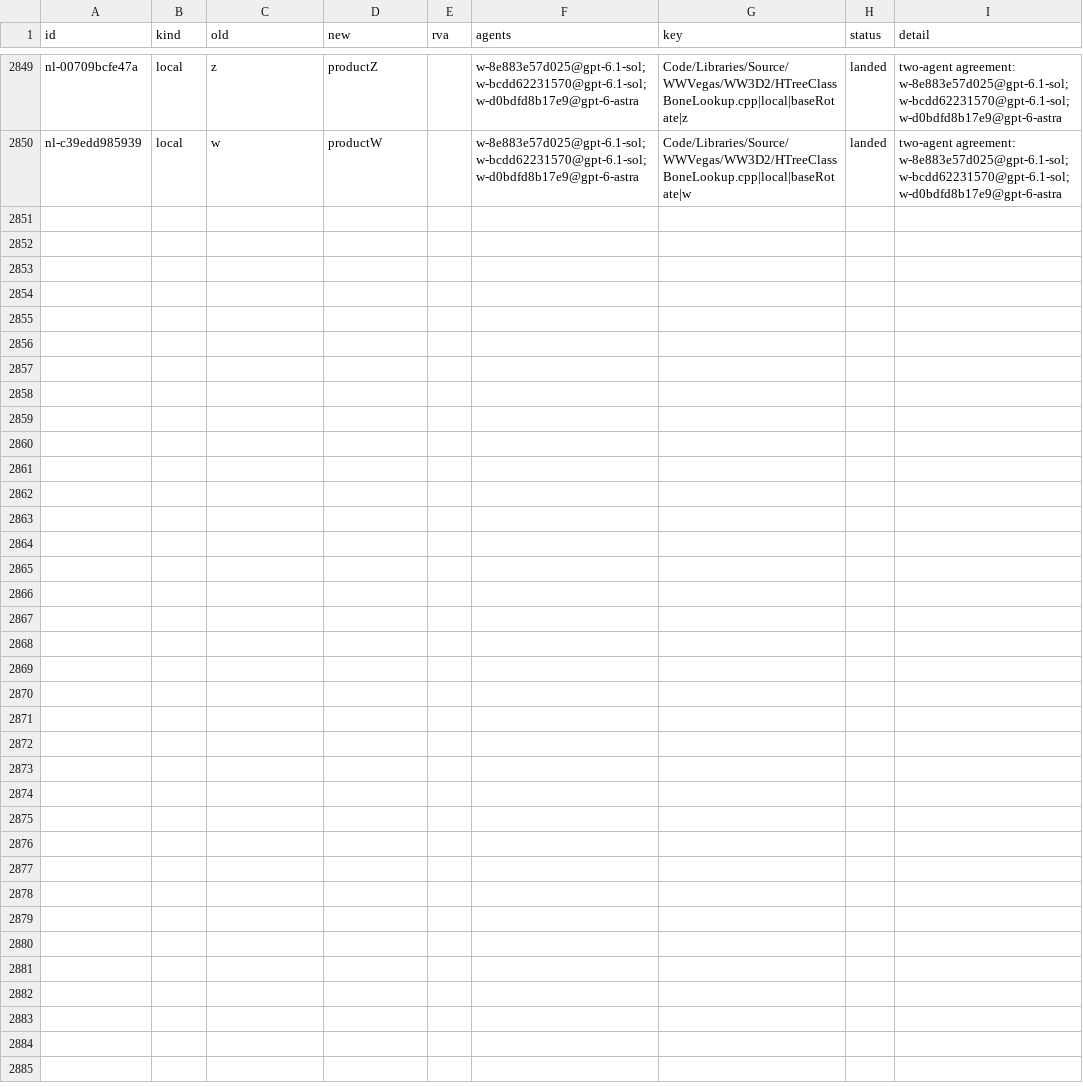
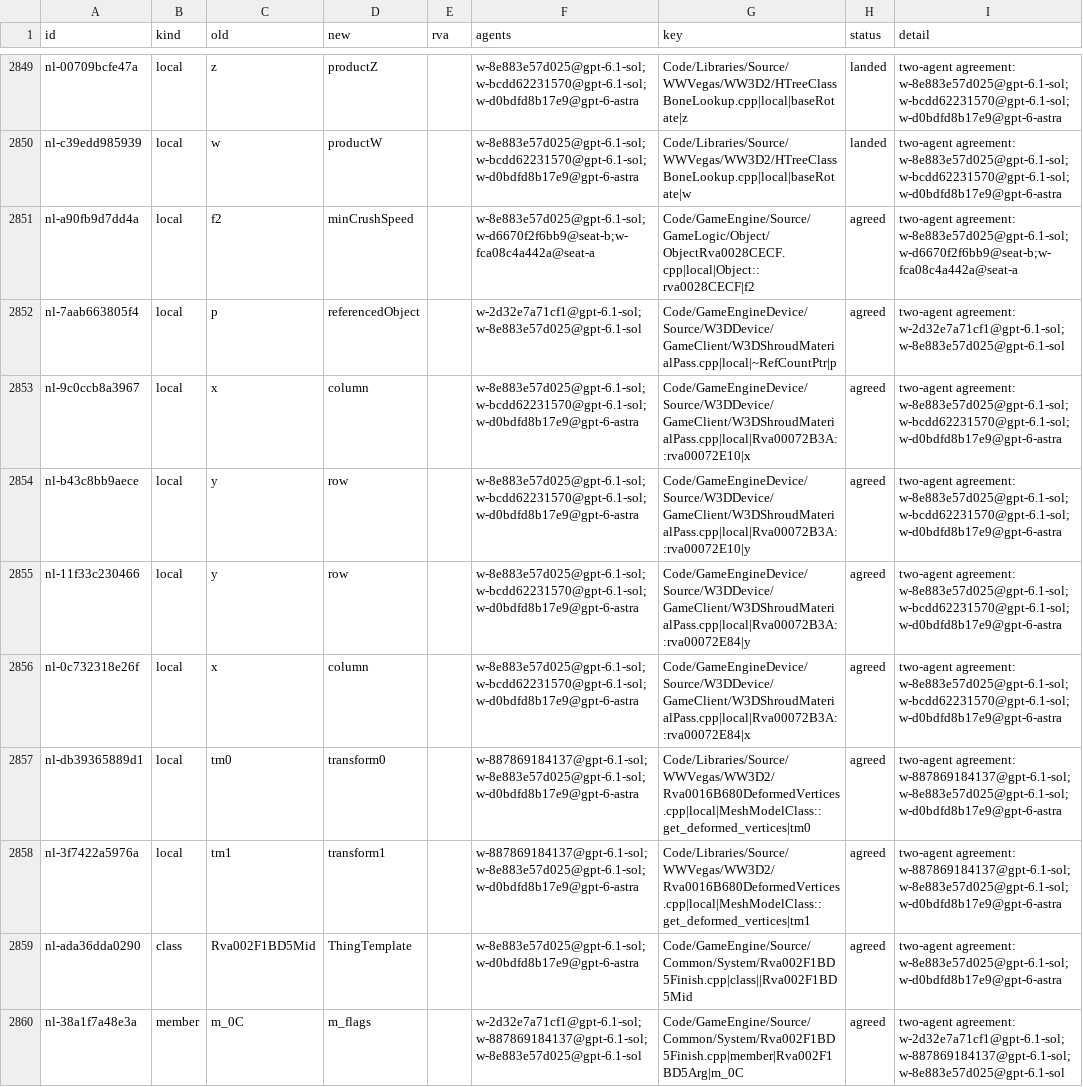
Before and after one commit to Alitryel/Open-BFME-2, a CSV file: reverse/name_agreed.csv, drawn as a sheet; only a part is shown, gaps mark what is left out.

```diff
--- a/reverse/name_agreed.csv
+++ b/reverse/name_agreed.csv
@@ -2850 +2850,11 @@ nl-00709bcfe47a,local,z,productZ,,w-8e883e57d025@gpt-6.1-sol;w-bcdd62231570@gpt-
 nl-c39edd985939,local,w,productW,,w-8e883e57d025@gpt-6.1-sol;w-bcdd62231570@gpt-6.1-sol;w-d0bdfd8b17e9@gpt-6-astra,Code/Libraries/Source/WWVegas/WW3D2/HTreeClassBoneLookup.cpp|local|baseRotate|w,landed,two-agent agreement: w-8e883e57d025@gpt-6.1-sol;w-bcdd62231570@gpt-6.1-sol;w-d0bdfd8b17e9@gpt-6-astra
+nl-a90fb9d7dd4a,local,f2,minCrushSpeed,,w-8e883e57d025@gpt-6.1-sol;w-d6670f2f6bb9@seat-b;w-fca08c4a442a@seat-a,Code/GameEngine/Source/GameLogic/Object/ObjectRva0028CECF.cpp|local|Object::rva0028CECF|f2,agreed,two-agent agreement: w-8e883e57d025@gpt-6.1-sol;w-d6670f2f6bb9@seat-b;w-fca08c4a442a@seat-a
+nl-7aab663805f4,local,p,referencedObject,,w-2d32e7a71cf1@gpt-6.1-sol;w-8e883e57d025@gpt-6.1-sol,Code/GameEngineDevice/Source/W3DDevice/GameClient/W3DShroudMaterialPass.cpp|local|~RefCountPtr|p,agreed,two-agent agreement: w-2d32e7a71cf1@gpt-6.1-sol;w-8e883e57d025@gpt-6.1-sol
+nl-9c0ccb8a3967,local,x,column,,w-8e883e57d025@gpt-6.1-sol;w-bcdd62231570@gpt-6.1-sol;w-d0bdfd8b17e9@gpt-6-astra,Code/GameEngineDevice/Source/W3DDevice/GameClient/W3DShroudMaterialPass.cpp|local|Rva00072B3A::rva00072E10|x,agreed,two-agent agreement: w-8e883e57d025@gpt-6.1-sol;w-bcdd62231570@gpt-6.1-sol;w-d0bdfd8b17e9@gpt-6-astra
+nl-b43c8bb9aece,local,y,row,,w-8e883e57d025@gpt-6.1-sol;w-bcdd62231570@gpt-6.1-sol;w-d0bdfd8b17e9@gpt-6-astra,Code/GameEngineDevice/Source/W3DDevice/GameClient/W3DShroudMaterialPass.cpp|local|Rva00072B3A::rva00072E10|y,agreed,two-agent agreement: w-8e883e57d025@gpt-6.1-sol;w-bcdd62231570@gpt-6.1-sol;w-d0bdfd8b17e9@gpt-6-astra
+nl-11f33c230466,local,y,row,,w-8e883e57d025@gpt-6.1-sol;w-bcdd62231570@gpt-6.1-sol;w-d0bdfd8b17e9@gpt-6-astra,Code/GameEngineDevice/Source/W3DDevice/GameClient/W3DShroudMaterialPass.cpp|local|Rva00072B3A::rva00072E84|y,agreed,two-agent agreement: w-8e883e57d025@gpt-6.1-sol;w-bcdd62231570@gpt-6.1-sol;w-d0bdfd8b17e9@gpt-6-astra
+nl-0c732318e26f,local,x,column,,w-8e883e57d025@gpt-6.1-sol;w-bcdd62231570@gpt-6.1-sol;w-d0bdfd8b17e9@gpt-6-astra,Code/GameEngineDevice/Source/W3DDevice/GameClient/W3DShroudMaterialPass.cpp|local|Rva00072B3A::rva00072E84|x,agreed,two-agent agreement: w-8e883e57d025@gpt-6.1-sol;w-bcdd62231570@gpt-6.1-sol;w-d0bdfd8b17e9@gpt-6-astra
+nl-db39365889d1,local,tm0,transform0,,w-887869184137@gpt-6.1-sol;w-8e883e57d025@gpt-6.1-sol;w-d0bdfd8b17e9@gpt-6-astra,Code/Libraries/Source/WWVegas/WW3D2/Rva0016B680DeformedVertices.cpp|local|MeshModelClass::get_deformed_vertices|tm0,agreed,two-agent agreement: w-887869184137@gpt-6.1-sol;w-8e883e57d025@gpt-6.1-sol;w-d0bdfd8b17e9@gpt-6-astra
+nl-3f7422a5976a,local,tm1,transform1,,w-887869184137@gpt-6.1-sol;w-8e883e57d025@gpt-6.1-sol;w-d0bdfd8b17e9@gpt-6-astra,Code/Libraries/Source/WWVegas/WW3D2/Rva0016B680DeformedVertices.cpp|local|MeshModelClass::get_deformed_vertices|tm1,agreed,two-agent agreement: w-887869184137@gpt-6.1-sol;w-8e883e57d025@gpt-6.1-sol;w-d0bdfd8b17e9@gpt-6-astra
+nl-ada36dda0290,class,Rva002F1BD5Mid,ThingTemplate,,w-8e883e57d025@gpt-6.1-sol;w-d0bdfd8b17e9@gpt-6-astra,Code/GameEngine/Source/Common/System/Rva002F1BD5Finish.cpp|class||Rva002F1BD5Mid,agreed,two-agent agreement: w-8e883e57d025@gpt-6.1-sol;w-d0bdfd8b17e9@gpt-6-astra
+nl-38a1f7a48e3a,member,m_0C,m_flags,,w-2d32e7a71cf1@gpt-6.1-sol;w-887869184137@gpt-6.1-sol;w-8e883e57d025@gpt-6.1-sol,Code/GameEngine/Source/Common/System/Rva002F1BD5Finish.cpp|member|Rva002F1BD5Arg|m_0C,agreed,two-agent agreement: w-2d32e7a71cf1@gpt-6.1-sol;w-887869184137@gpt-6.1-sol;w-8e883e57d025@gpt-6.1-sol
```
Also changed, not shown: reverse/name_votes.csv.
